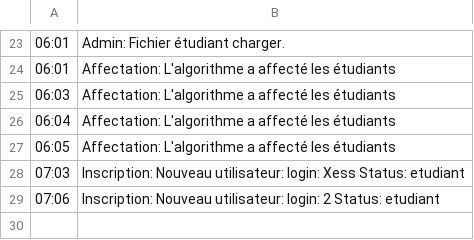
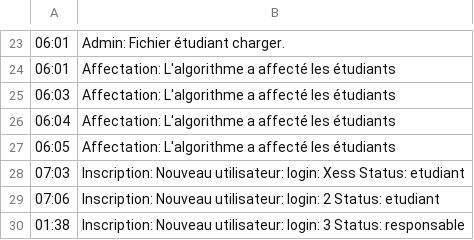
Before and after one commit to Gotrone/ProjetFinAnnee, a CSV file: membres/data/log.csv, drawn as a sheet; only a part is shown, gaps mark what is left out; the diff names each change by its address in the sheet, - before the commit and + after, or states it on an @@ line.

```diff
--- a/membres/data/log.csv
+++ b/membres/data/log.csv
+row 30: 01:38 | Inscription: Nouveau utilisateur: login: 3 Status: responsable
```
Also changed, not shown: membres/data/utilisateur.csv, 6 other files.
